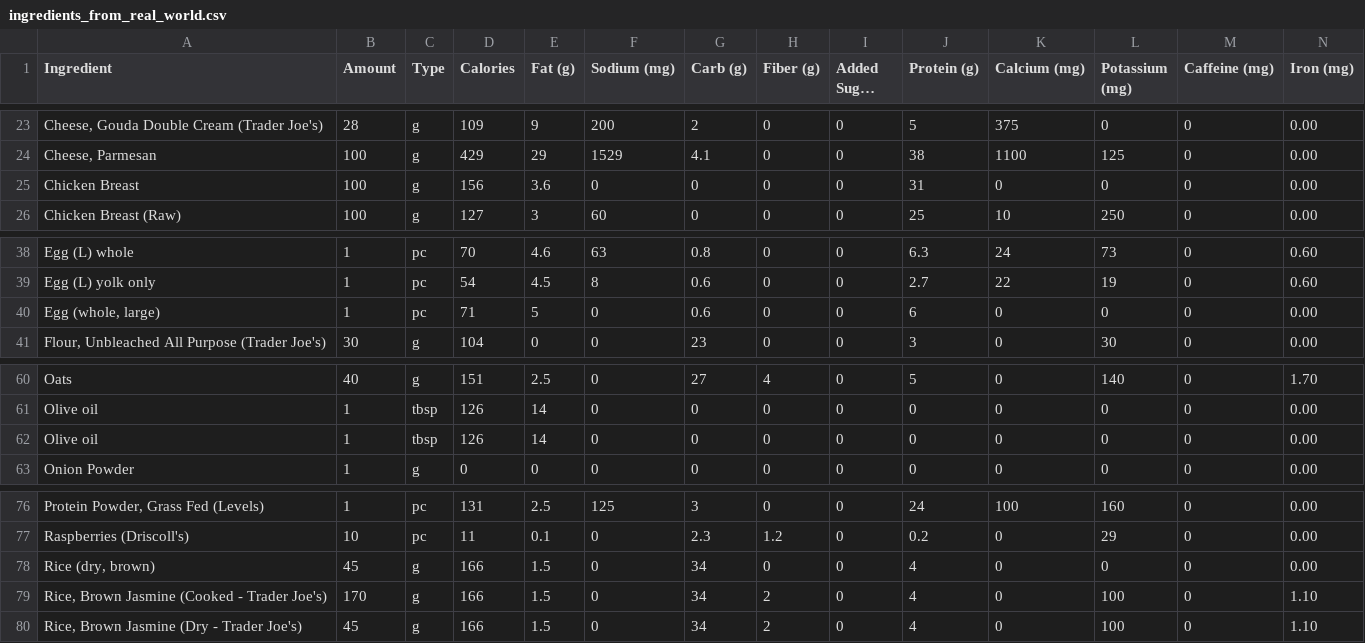
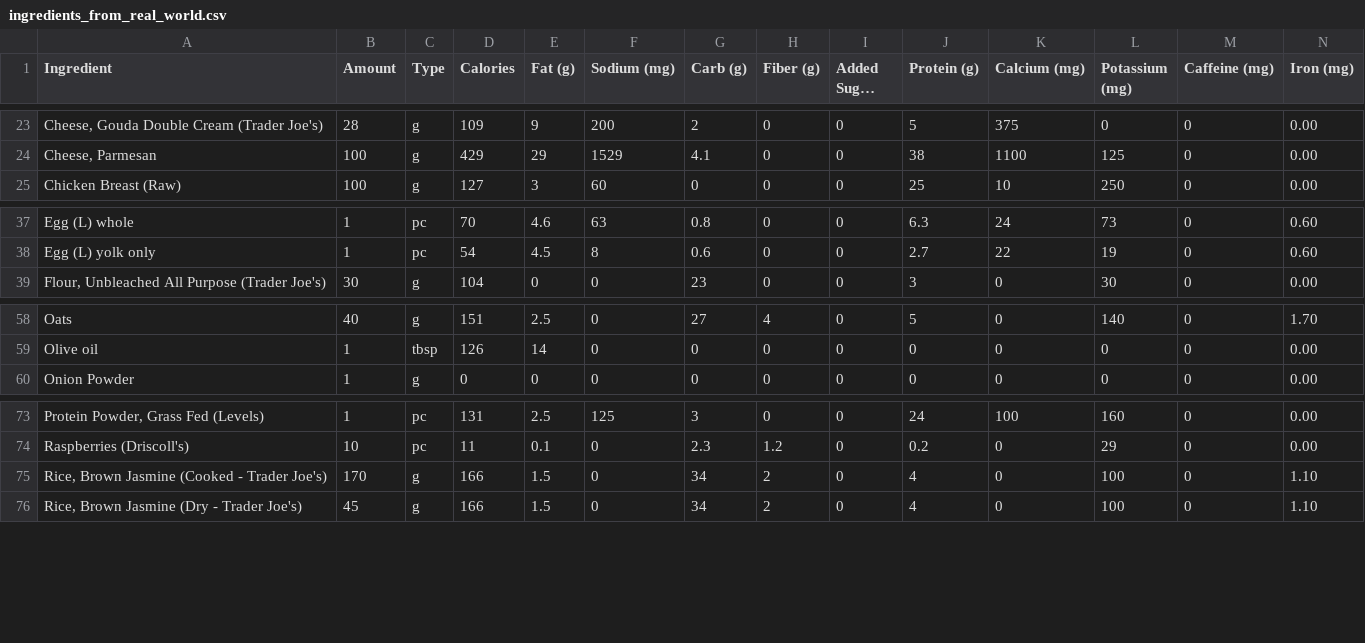
Before and after one commit to mauzeh/squirby, a CSV file: database/seeders/csv/ingredients_from_real_world.csv, drawn as a sheet; only a part is shown, gaps mark what is left out; long unchanged cells end in …; rows hold the shown columns only; the diff covers the shown part only; the diff names each change by its address in the sheet, - before the commit and + after, or states it on an @@ line.

Commit message:
Fix duplicate ingredients and excessive olive oil quantities in seeders
- Remove duplicate ingredients from CSV data (Olive oil, Chicken Breast, Rice, Egg)
- Fix UserSeederService to copy ingredients from admin instead of creating duplicates
- Add ExistingUserIngredientSeeder to handle users created before ingredient seeding
- Update admin user seeding to only create measurement types (no sample meal)
- Fix excessive olive oil quantities in sample meals (10 tbsp -> 1 tbsp)
- Remove duplicate Mexican Spiced Chicken Tacos meal from MealSeeder
- Maintain appropriate portions for bodybuilder (rice quantities, 2-3 tbsp olive oil for cooking)

Resolves duplicate ingredient issues and ensures clean seeding for future database refreshes.

```diff
--- a/database/seeders/csv/ingredients_from_real_world.csv
+++ b/database/seeders/csv/ingredients_from_real_world.csv
-row 25: Chicken Breast | 100 | g | 156 | 3.6 | 0 | 0 | 0 | 0 | 31 | 0 | 0 | 0 | 0.00
-row 40: Egg (whole, large) | 1 | pc | 71 | 5 | 0 | 0.6 | 0 | 0 | 6 | 0 | 0 | 0 | 0.00
-row 62: Olive oil | 1 | tbsp | 126 | 14 | 0 | 0 | 0 | 0 | 0 | 0 | 0 | 0 | 0.00
-row 78: Rice (dry, brown) | 45 | g | 166 | 1.5 | 0 | 34 | 0 | 0 | 4 | 0 | 0 | 0 | 0.00
```
Also changed, not shown: 58 removed rows elsewhere in this file, 9 other files.
